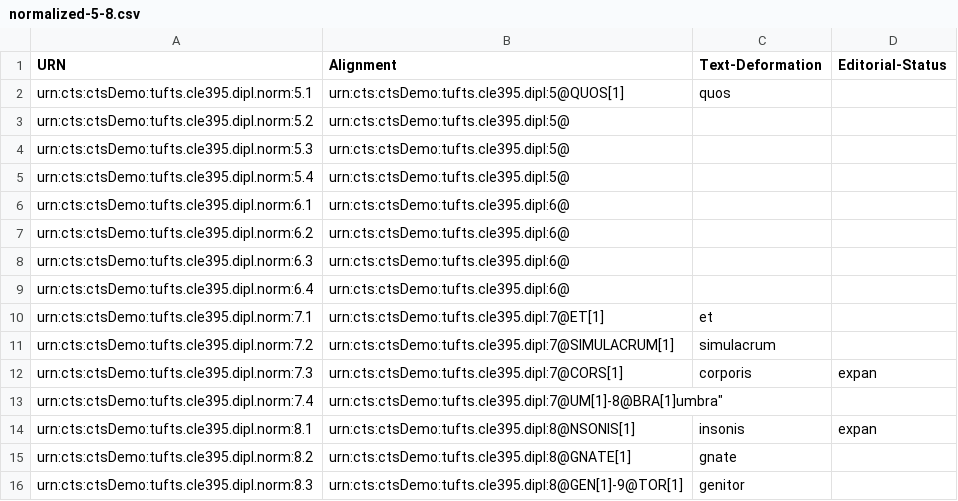
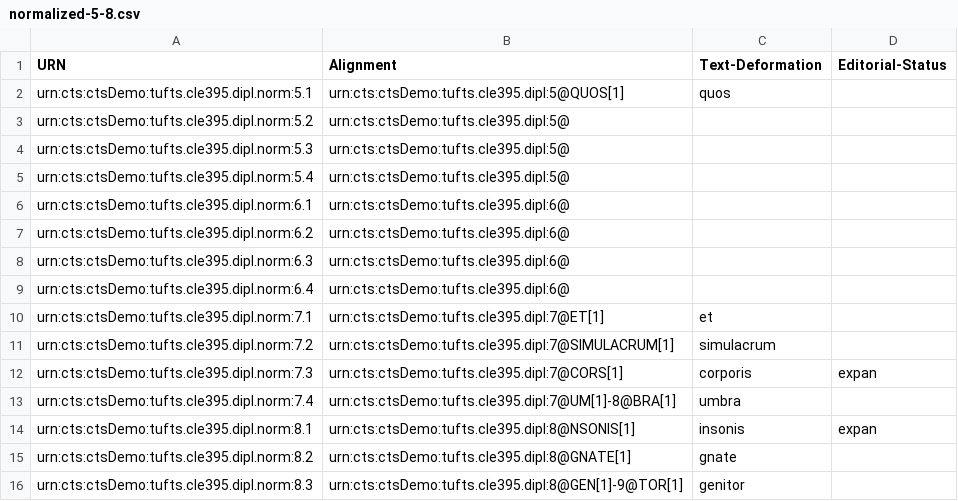
Before and after one commit to Eumaeus/tufts-cts-demo, a CSV file: normalized-5-8.csv, drawn as a sheet.

Commit message:
Update normalized-5-8.csv

```diff
--- a/normalized-5-8.csv
+++ b/normalized-5-8.csv
@@ -12,3 +12,3 @@
 "urn:cts:ctsDemo:tufts.cle395.dipl.norm:7.3","urn:cts:ctsDemo:tufts.cle395.dipl:7@CORS[1]","corporis","expan"
-"urn:cts:ctsDemo:tufts.cle395.dipl.norm:7.4","urn:cts:ctsDemo:tufts.cle395.dipl:7@UM[1]-8@BRA[1]"umbra",""
+"urn:cts:ctsDemo:tufts.cle395.dipl.norm:7.4","urn:cts:ctsDemo:tufts.cle395.dipl:7@UM[1]-8@BRA[1]","umbra",""
 "urn:cts:ctsDemo:tufts.cle395.dipl.norm:8.1","urn:cts:ctsDemo:tufts.cle395.dipl:8@NSONIS[1]","insonis","expan"
```
